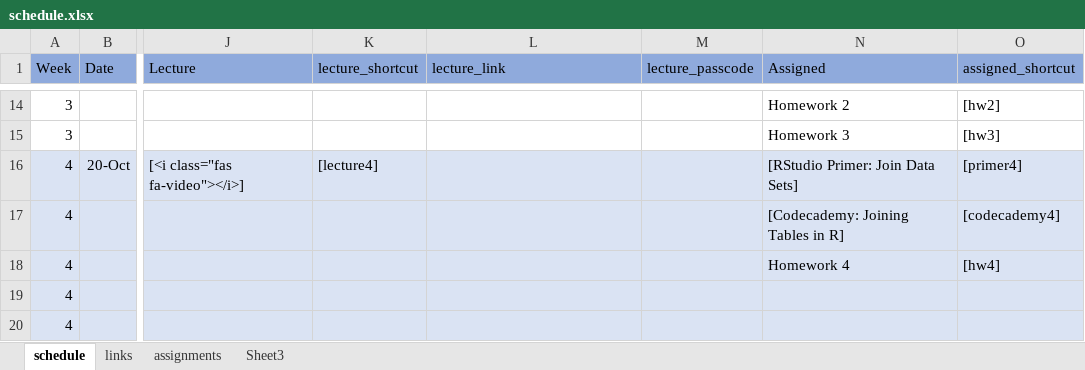
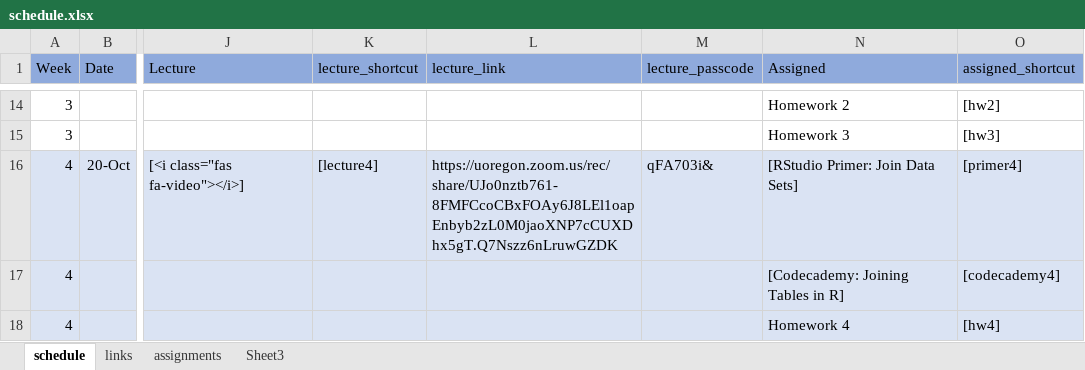
Before and after one commit to nikolaospapachristou/c1-intro-fall-2021, an Excel workbook: docs/nopublish/schedule.xlsx, sheet schedule, drawn as a sheet; only a part is shown, gaps mark what is left out; the shorter side is filled out with more unchanged rows; values as stored, in another font and other column widths than the file's, no borders; the diff names each change by its address in the sheet, - before the commit and + after, or states it on an @@ line.

Commit message:
add w4 video link

```diff
--- a/docs/nopublish/schedule.xlsx (sheet schedule)
+++ b/docs/nopublish/schedule.xlsx (sheet schedule)
-L16 (lecture_link): (empty)
+L16 (lecture_link): https://uoregon.zoom.us/rec/share/UJo0nztb761-8FMFCcoCBxFOAy6J8LEl1oapEnbyb2zL0M0jaoXNP7cCUXDhx5gT.Q7Nszz6nLruwGZDK
-M16 (lecture_passcode): (empty)
+M16 (lecture_passcode): qFA703i&
```
Also changed, not shown: 1 other file.
